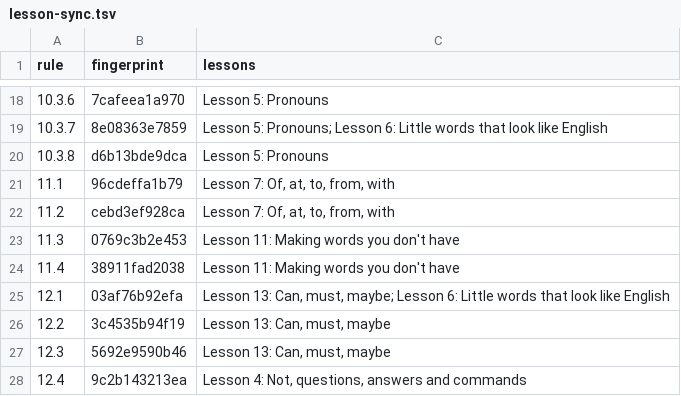
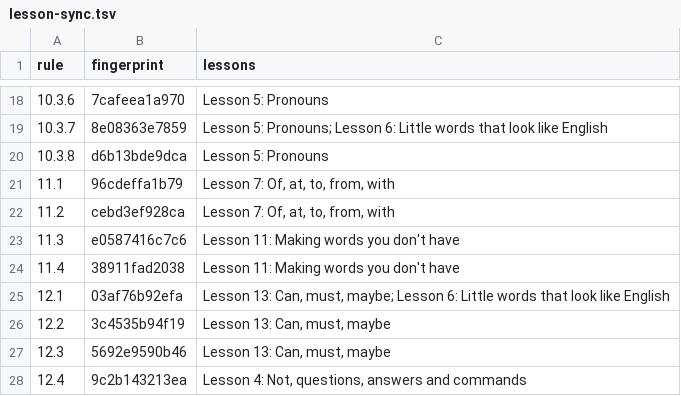
Before and after one commit to LilijoySkyseeker/apu-pi-we, a TSV file: spec/lesson-sync.tsv, drawn as a sheet; only a part is shown, gaps mark what is left out.

```diff
--- a/spec/lesson-sync.tsv
+++ b/spec/lesson-sync.tsv
@@ -22,3 +22,3 @@ rule	fingerprint	lessons
 11.2	cebd3ef928ca	Lesson 7: Of, at, to, from, with
-11.3	0769c3b2e453	Lesson 11: Making words you don't have
+11.3	e0587416c7c6	Lesson 11: Making words you don't have
 11.4	38911fad2038	Lesson 11: Making words you don't have
```
Also changed, not shown: 9 other files.
